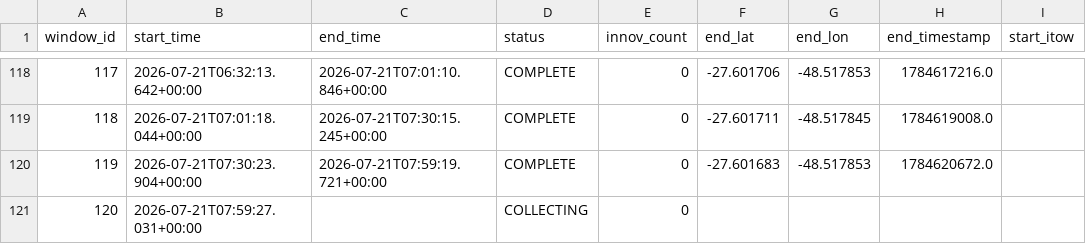
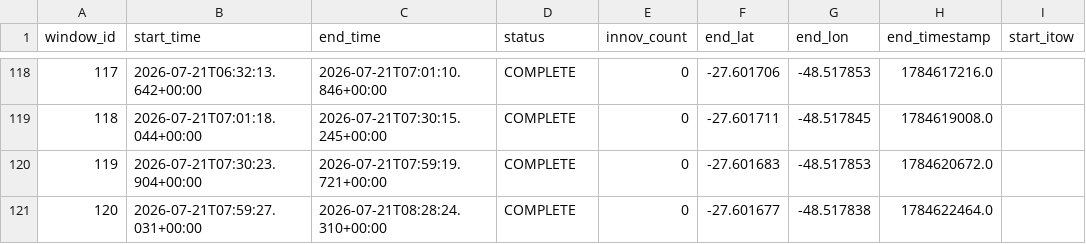
Before and after one commit to iandownie07/buoy-data, a CSV file: windows.csv, drawn as a sheet; only a part is shown, gaps mark what is left out; the diff names each change by its address in the sheet, - before the commit and + after, or states it on an @@ line.

```diff
--- a/windows.csv
+++ b/windows.csv
-C121 (end_time): (empty)
+C121 (end_time): 2026-07-21T08:28:24.310+00:00
-D121 (status): COLLECTING
+D121 (status): COMPLETE
-F121 (end_lat): (empty)
+F121 (end_lat): -27.601677
-G121 (end_lon): (empty)
+G121 (end_lon): -48.517838
-H121 (end_timestamp): (empty)
+H121 (end_timestamp): 1784622464.0
```
Also changed, not shown: power_history.csv, wave_bands.csv, 2 other files.
